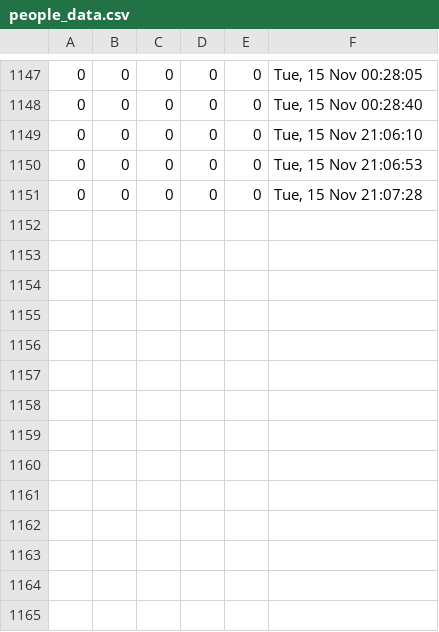
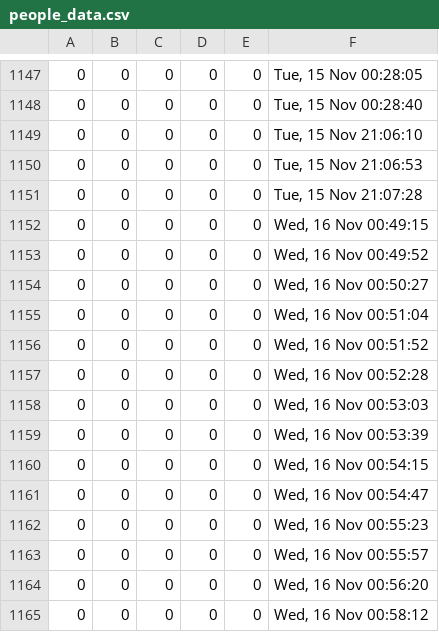
Before and after one commit to stevenruidigao/UMassDiningPlus, a CSV file: ml/people_data.csv, drawn as a sheet; only a part is shown, gaps mark what is left out; the diff names each change by its address in the sheet, - before the commit and + after, or states it on an @@ line.

```diff
--- a/ml/people_data.csv
+++ b/ml/people_data.csv
+row 1152: 0 | 0 | 0 | 0 | 0 | Wed, 16 Nov 00:49:15
+row 1153: 0 | 0 | 0 | 0 | 0 | Wed, 16 Nov 00:49:52
+row 1154: 0 | 0 | 0 | 0 | 0 | Wed, 16 Nov 00:50:27
+row 1155: 0 | 0 | 0 | 0 | 0 | Wed, 16 Nov 00:51:04
+row 1156: 0 | 0 | 0 | 0 | 0 | Wed, 16 Nov 00:51:52
+row 1157: 0 | 0 | 0 | 0 | 0 | Wed, 16 Nov 00:52:28
+row 1158: 0 | 0 | 0 | 0 | 0 | Wed, 16 Nov 00:53:03
+row 1159: 0 | 0 | 0 | 0 | 0 | Wed, 16 Nov 00:53:39
+row 1160: 0 | 0 | 0 | 0 | 0 | Wed, 16 Nov 00:54:15
+row 1161: 0 | 0 | 0 | 0 | 0 | Wed, 16 Nov 00:54:47
+row 1162: 0 | 0 | 0 | 0 | 0 | Wed, 16 Nov 00:55:23
+row 1163: 0 | 0 | 0 | 0 | 0 | Wed, 16 Nov 00:55:57
+row 1164: 0 | 0 | 0 | 0 | 0 | Wed, 16 Nov 00:56:20
+row 1165: 0 | 0 | 0 | 0 | 0 | Wed, 16 Nov 00:58:12
```
Also changed, not shown: 4 other files.
